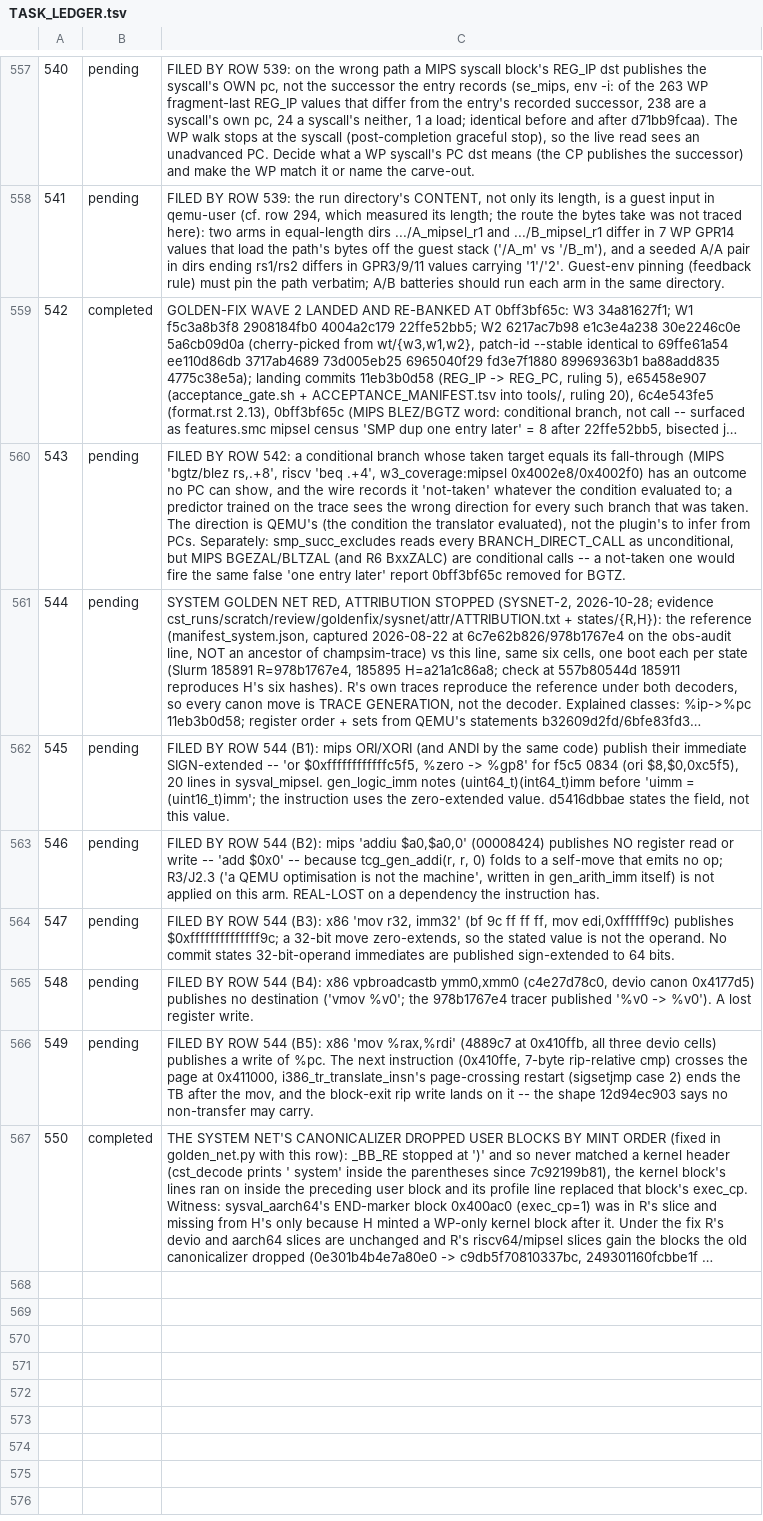
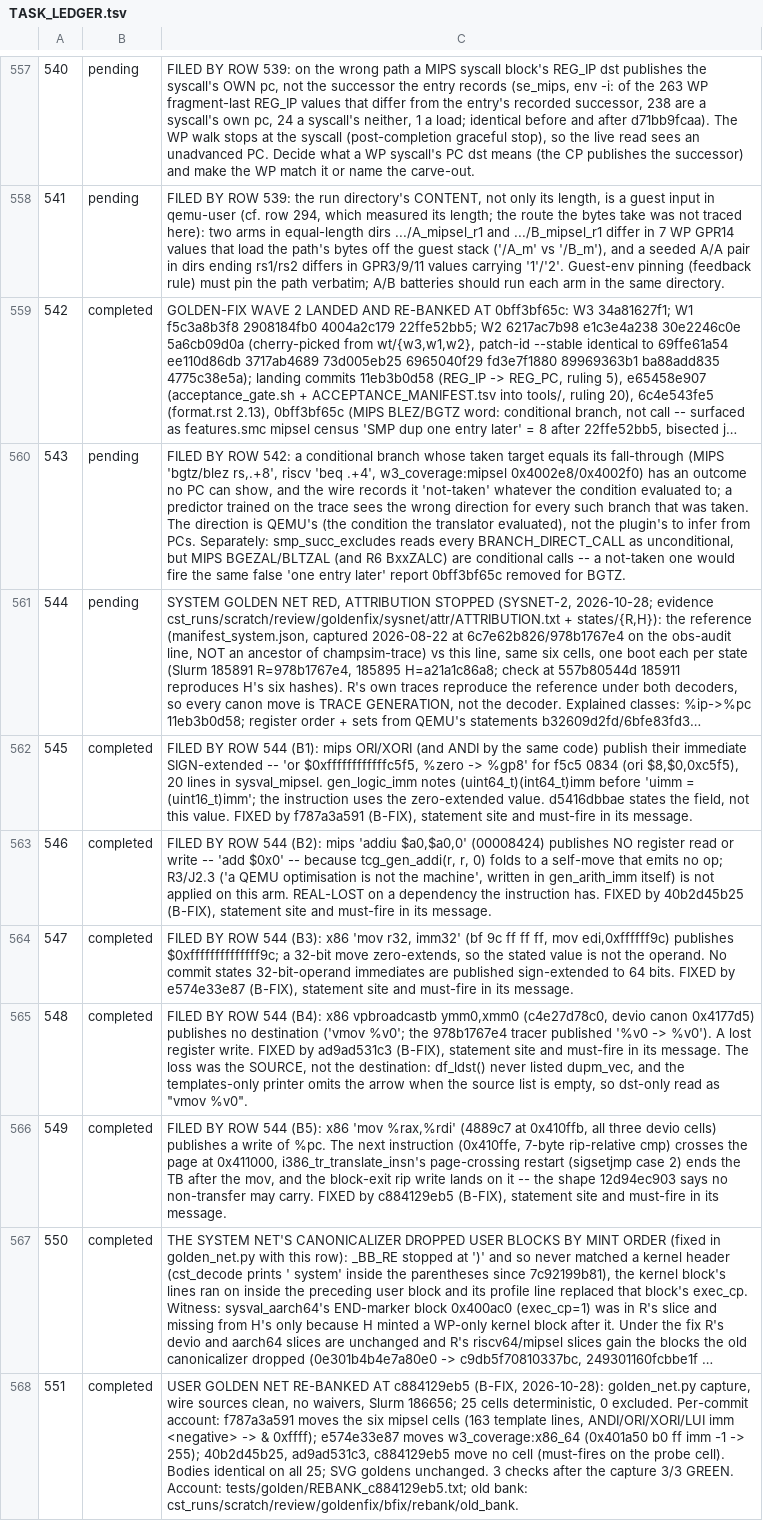
Before and after one commit to maccoymerrell/qemu, a TSV file: contrib/plugins/champsim_tracer/TASK_LEDGER.tsv, drawn as a sheet; only a part is shown, gaps mark what is left out; long unchanged cells end in …; removed rows and columns are numbered as before the commit, all else as after; the diff names each change by its address in the sheet, - before the commit and + after, or states it on an @@ line.

```diff
--- a/contrib/plugins/champsim_tracer/TASK_LEDGER.tsv
+++ b/contrib/plugins/champsim_tracer/TASK_LEDGER.tsv
-row 562: 545 | pending | FILED BY ROW 544 (B1): mips ORI/XORI (and ANDI by the same code) publish their immediate SIGN-extended -- 'or $0xffffffffffffc5f5, %zero -> %gp8' for f5c5 0834 (ori $8,$0,0xc5f5), 20 lines in sysval_mipsel. gen_logic_imm notes (uint64_t)(int64_t)imm before 'uimm = (uint16_t)imm'; the instruction uses the zero-extended value. d5416dbbae states the field, not this value.
-row 563: 546 | pending | FILED BY ROW 544 (B2): mips 'addiu $a0,$a0,0' (00008424) publishes NO register read or write -- 'add $0x0' -- because tcg_gen_addi(r, r, 0) folds to a self-move that emits no op; R3/J2.3 ('a QEMU optimisation is not the machine', written in gen_arith_imm itself) is not applied on this arm. REAL-LOST on a dependency the instruction has.
-row 564: 547 | pending | FILED BY ROW 544 (B3): x86 'mov r32, imm32' (bf 9c ff ff ff, mov edi,0xffffff9c) publishes $0xffffffffffffff9c; a 32-bit move zero-extends, so the stated value is not the operand. No commit states 32-bit-operand immediates are published sign-extended to 64 bits.
-row 565: 548 | pending | FILED BY ROW 544 (B4): x86 vpbroadcastb ymm0,xmm0 (c4e27d78c0, devio canon 0x4177d5) publishes no destination ('vmov %v0'; the 978b1767e4 tracer published '%v0 -> %v0'). A lost register write.
-row 566: 549 | pending | FILED BY ROW 544 (B5): x86 'mov %rax,%rdi' (4889c7 at 0x410ffb, all three devio cells) publishes a write of %pc. The next instruction (0x410ffe, 7-byte rip-relative cmp) crosses the page at 0x411000, i386_tr_translate_insn's page-crossing restart (sigsetjmp case 2) ends the TB after the mov, and the block-exit rip write lands on it -- the shape 12d94ec903 says no non-transfer may carry.
+row 562: 545 | completed | FILED BY ROW 544 (B1): mips ORI/XORI (and ANDI by the same code) publish their immediate SIGN-extended -- 'or $0xffffffffffffc5f5, %zero -> %gp8' for f5c5 0834 (ori $8,$0,0xc5f5), 20 lines in sysval_mipsel. gen_logic_imm notes (uint64_t)(int64_t)imm before 'uimm = (uint16_t)imm'; the instruction uses the zero-extended value. d5416dbbae states the field, not this value. FIXED by f787a3a591 (B-FIX), statement site and must-fire in its message.
+row 563: 546 | completed | FILED BY ROW 544 (B2): mips 'addiu $a0,$a0,0' (00008424) publishes NO register read or write -- 'add $0x0' -- because tcg_gen_addi(r, r, 0) folds to a self-move that emits no op; R3/J2.3 ('a QEMU optimisation is not the machine', written in gen_arith_imm itself) is not applied on this arm. REAL-LOST on a dependency the instruction has. FIXED by 40b2d45b25 (B-FIX), statement site and must-fire in its message.
+row 564: 547 | completed | FILED BY ROW 544 (B3): x86 'mov r32, imm32' (bf 9c ff ff ff, mov edi,0xffffff9c) publishes $0xffffffffffffff9c; a 32-bit move zero-extends, so the stated value is not the operand. No commit states 32-bit-operand immediates are published sign-extended to 64 bits. FIXED by e574e33e87 (B-FIX), statement site and must-fire in its message.
+row 565: 548 | completed | FILED BY ROW 544 (B4): x86 vpbroadcastb ymm0,xmm0 (c4e27d78c0, devio canon 0x4177d5) publishes no destination ('vmov %v0'; the 978b1767e4 tracer published '%v0 -> %v0'). A lost register write. FIXED by ad9ad531c3 (B-FIX), statement site and must-fire in its message. The loss was the SOURCE, not the destination: df_ldst() never listed dupm_vec, and the templates-only printer omits the arrow when the source list is empty, so dst-only read as "vmov %v0".
+row 566: 549 | completed | FILED BY ROW 544 (B5): x86 'mov %rax,%rdi' (4889c7 at 0x410ffb, all three devio cells) publishes a write of %pc. The next instruction (0x410ffe, 7-byte rip-relative cmp) crosses the page at 0x411000, i386_tr_translate_insn's page-crossing restart (sigsetjmp case 2) ends the TB after the mov, and the block-exit rip write lands on it -- the shape 12d94ec903 says no non-transfer may carry. FIXED by c884129eb5 (B-FIX), statement site and must-fire in its message.
+row 568: 551 | completed | USER GOLDEN NET RE-BANKED AT c884129eb5 (B-FIX, 2026-10-28): golden_net.py capture, wire sources clean, no waivers, Slurm 186656; 25 cells deterministic, 0 excluded. Per-commit account: f787a3a591 moves the six mipsel cells (163 template lines, ANDI/ORI/XORI/LUI imm <negative> -> & 0xffff); e574e33e87 moves w3_coverage:x86_64 (0x401a50 b0 ff imm -1 -> 255); 40b2d45b25, ad9ad531c3, c884129eb5 move no cell (must-fires on the probe cell). Bodies identical on all 25; SVG goldens unchanged. 3 checks after the capture 3/3 GREEN. Account: tests/golden/REBANK_c884129eb5.txt; old bank: cst_runs/scratch/review/goldenfix/bfix/rebank/old_bank.
```
